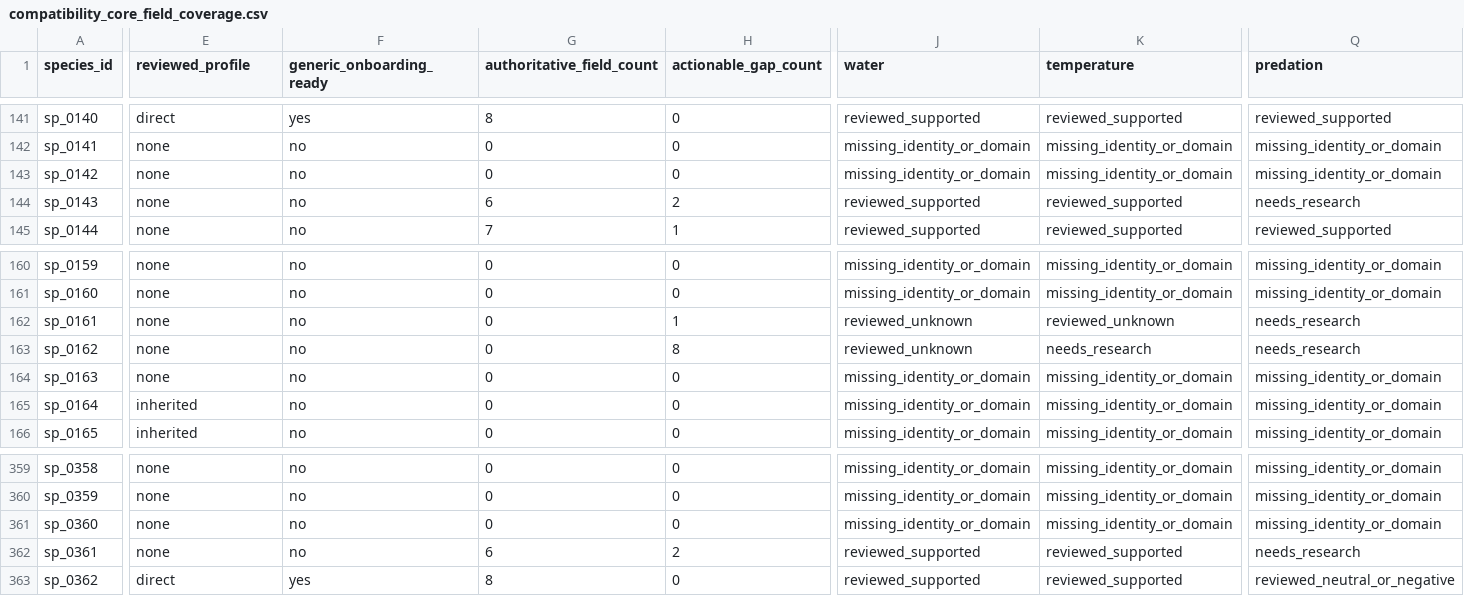
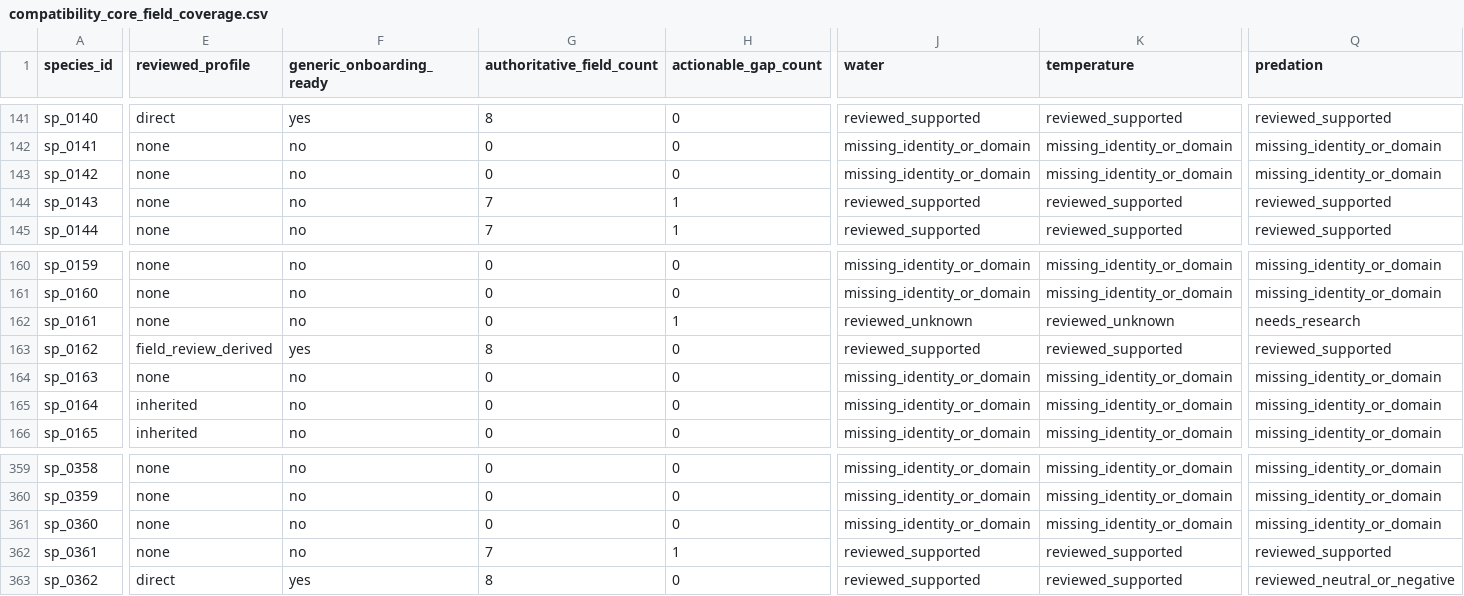
Before and after one commit to chusday97/aquaguide-tank-guide, a CSV file: docs/compatibility_core_field_coverage.csv, drawn as a sheet; only a part is shown, gaps mark what is left out; the diff covers the shown part only; the diff names each change by its address in the sheet, - before the commit and + after, or states it on an @@ line.

```diff
--- a/docs/compatibility_core_field_coverage.csv
+++ b/docs/compatibility_core_field_coverage.csv
-G144 (authoritative_field_count): 6
+G144 (authoritative_field_count): 7
-H144 (actionable_gap_count): 2
+H144 (actionable_gap_count): 1
-Q144 (predation): needs_research
+Q144 (predation): reviewed_supported
-E163 (reviewed_profile): none
+E163 (reviewed_profile): field_review_derived
-F163 (generic_onboarding_ready): no
+F163 (generic_onboarding_ready): yes
-G163 (authoritative_field_count): 0
+G163 (authoritative_field_count): 8
-H163 (actionable_gap_count): 8
+H163 (actionable_gap_count): 0
-J163 (water): reviewed_unknown
+J163 (water): reviewed_supported
-K163 (temperature): needs_research
+K163 (temperature): reviewed_supported
-Q163 (predation): needs_research
+Q163 (predation): reviewed_supported
-G362 (authoritative_field_count): 6
+G362 (authoritative_field_count): 7
-H362 (actionable_gap_count): 2
+H362 (actionable_gap_count): 1
-Q362 (predation): needs_research
+Q362 (predation): reviewed_supported
```
Also changed, not shown: 5 edited cells elsewhere in this file, 25 other files.
